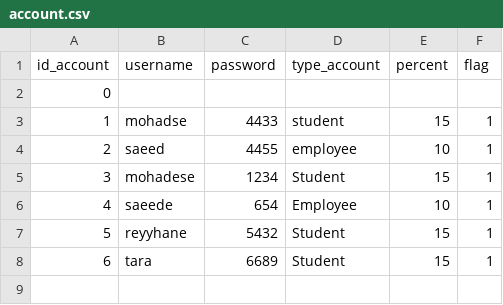
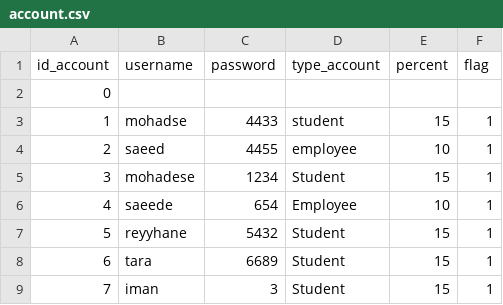
Before and after one commit to MohadesePakdin/sales_ticket, a CSV file: account.csv, drawn as a sheet.

```diff
--- a/account.csv
+++ b/account.csv
@@ -8 +8,2 @@ id_account,username,password,type_account,percent,flag
 6,tara,6689,Student,15,1
+7,iman,3,Student,15,1
```
Also changed, not shown: event.csv, 6 other files.
